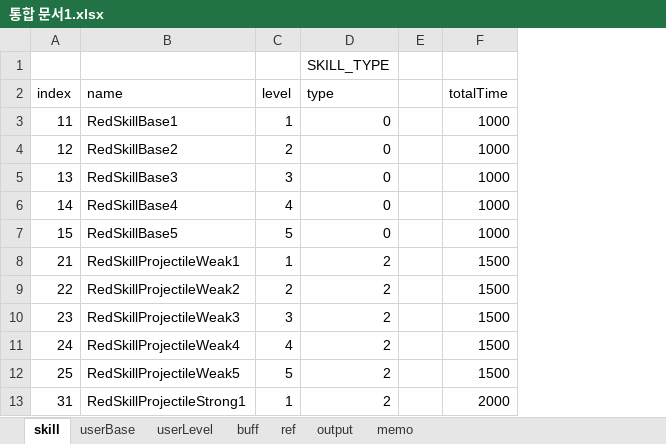
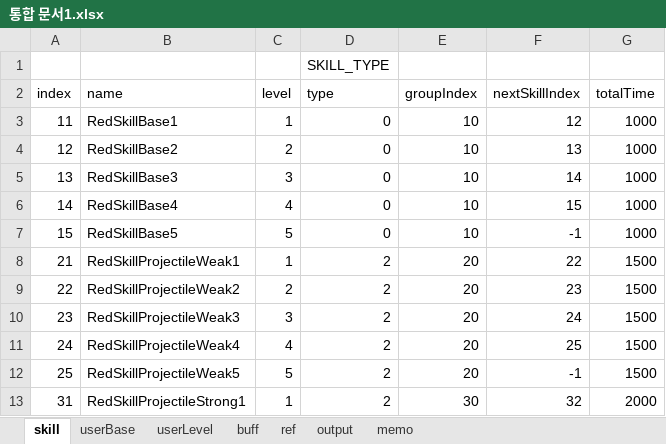
Before and after one commit to Wookok/project, an Excel workbook: dataTable/통합 문서1.xlsx, sheet skill, drawn as a sheet; only a part is shown; values as stored, in another font and other column widths than the file's, no borders; removed rows and columns are numbered as before the commit, all else as after; the diff names each change by its address in the sheet, - before the commit and + after, or states it on an @@ line.

```diff
--- a/dataTable/통합 문서1.xlsx (sheet skill)
+++ b/dataTable/통합 문서1.xlsx (sheet skill)
-column E, empty
+column E, rows 2-13: groupIndex | 10 | 10 | 10 | 10 | 10 | 20 | 20 | 20 | 20 | 20 | 30
+column F, rows 2-13: nextSkillIndex | 12 | 13 | 14 | 15 | -1 | 22 | 23 | 24 | 25 | -1 | 32
```
Also changed, not shown: formulas that keep their value, 13 other files.
